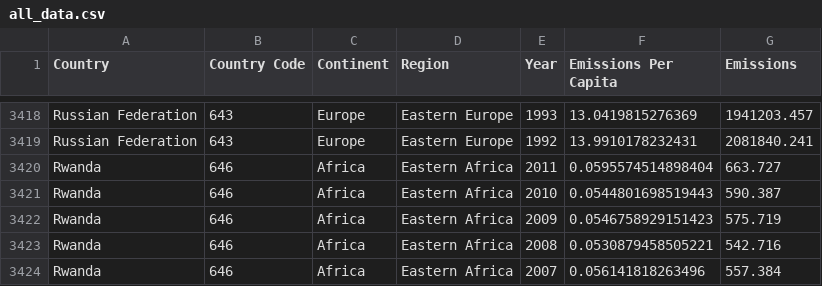
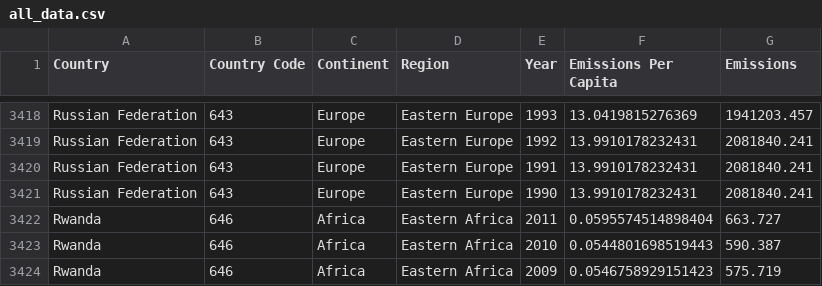
Before and after one commit to Cnfc/d3_practice, a CSV file: dashboard/data/all_data.csv, drawn as a sheet; only a part is shown, gaps mark what is left out; the shorter side is filled out with more unchanged rows; the diff names each change by its address in the sheet, - before the commit and + after, or states it on an @@ line.

Commit message:
dashboard complete

```diff
--- a/dashboard/data/all_data.csv
+++ b/dashboard/data/all_data.csv
+row 3420: Russian Federation | 643 | Europe | Eastern Europe | 1991 | 13.9910178232431 | 2081840.241
+row 3421: Russian Federation | 643 | Europe | Eastern Europe | 1990 | 13.9910178232431 | 2081840.241
```
Also changed, not shown: 3 other files.
